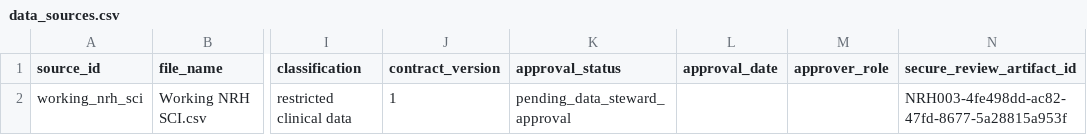
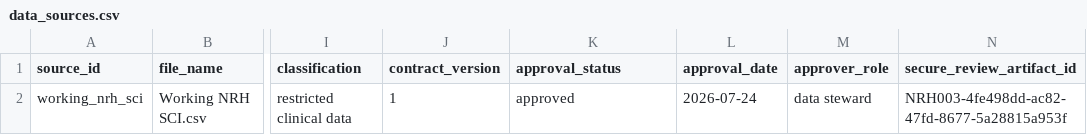
Before and after one commit to reblocke/NRH-SCI-Vent, a CSV file: validation/data_sources.csv, drawn as a sheet; only a part is shown, gaps mark what is left out; the diff names each change by its address in the sheet, - before the commit and + after, or states it on an @@ line.

Commit message:
Approve NRH-003 source contract

```diff
--- a/validation/data_sources.csv
+++ b/validation/data_sources.csv
-K2 (approval_status): pending_data_steward_approval
+K2 (approval_status): approved
-L2 (approval_date): (empty)
+L2 (approval_date): 2026-07-24
-M2 (approver_role): (empty)
+M2 (approver_role): data steward
```
Also changed, not shown: 2 other files.
